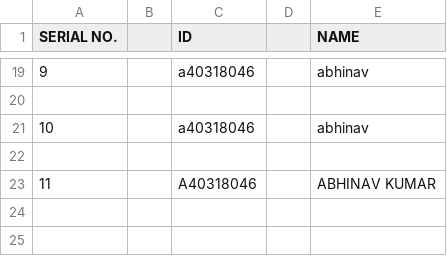
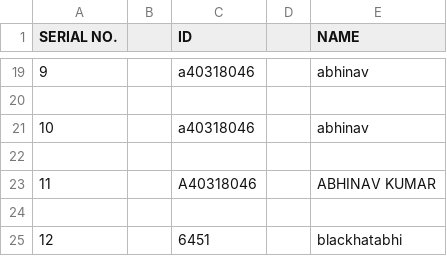
Before and after one commit to chauhanmuskan/Real-Time-Attendence-System-PDM, a CSV file: StudentDetails/StudentDetails.csv, drawn as a sheet; only a part is shown, gaps mark what is left out.

Commit message:
cv2.cv2
Signed-off-by: blackhatabhi <abhinavpnp.kumar@gmail.com>

```diff
--- a/StudentDetails/StudentDetails.csv
+++ b/StudentDetails/StudentDetails.csv
@@ -23 +23,3 @@ SERIAL NO.,,ID,,NAME
 11,,A40318046,,ABHINAV KUMAR
+
+12,,6451,,blackhatabhi
```
Also changed, not shown: 3 other files.
